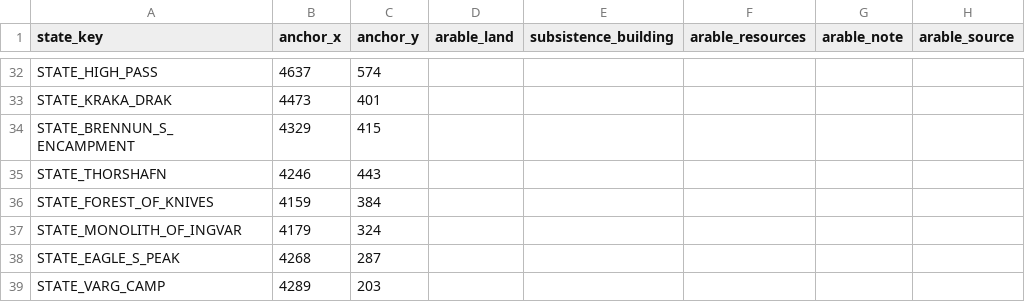
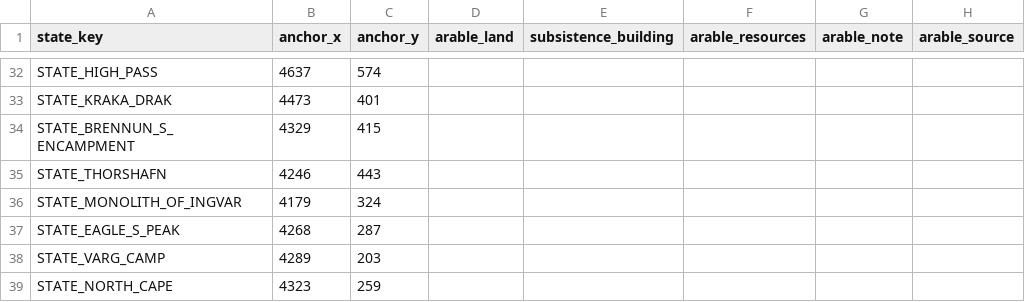
Before and after one commit to DudeChris33/warhammer-fantasy-vic3-mod, a CSV file: mapgen/config/land_economics_worksheet.csv, drawn as a sheet; only a part is shown, gaps mark what is left out; the shorter side is filled out with more unchanged rows.

```diff
--- a/mapgen/config/land_economics_worksheet.csv
+++ b/mapgen/config/land_economics_worksheet.csv
@@ -35,3 +35,2 @@ STATE_BRENNUN_S_ENCAMPMENT,4329,415,,,,,
 STATE_THORSHAFN,4246,443,,,,,
-STATE_FOREST_OF_KNIVES,4159,384,,,,,
 STATE_MONOLITH_OF_INGVAR,4179,324,,,,,
```
Also changed, not shown: 6 other files.
